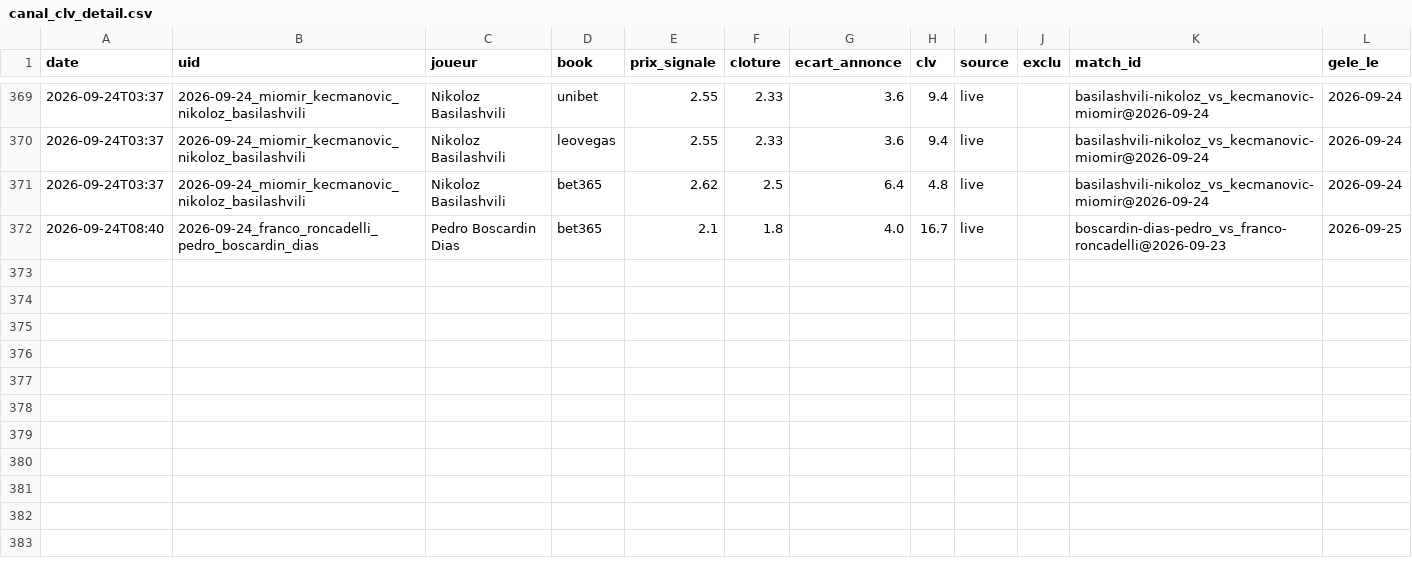
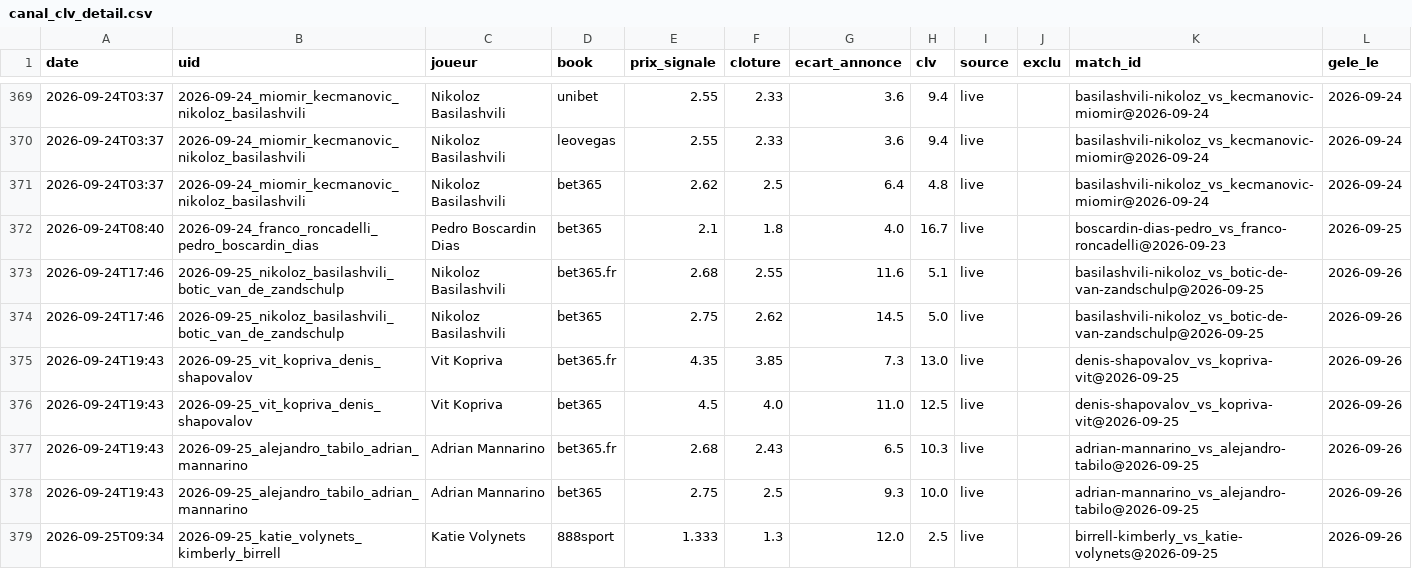
Before and after one commit to Lucas987987/Tennis-edge, a CSV file: canal_clv_detail.csv, drawn as a sheet; only a part is shown, gaps mark what is left out; the diff names each change by its address in the sheet, - before the commit and + after, or states it on an @@ line.

```diff
--- a/canal_clv_detail.csv
+++ b/canal_clv_detail.csv
+row 373: 2026-09-24T17:46 | 2026-09-25_nikoloz_basilashvili_botic_van_de_zandschulp | Nikoloz Basilashvili | bet365.fr | 2.68 | 2.55 | 11.6 | 5.1 | live |  | basilashvili-nikoloz_vs_botic-de-van-zandschulp@2026-09-25 | 2026-09-26
+row 374: 2026-09-24T17:46 | 2026-09-25_nikoloz_basilashvili_botic_van_de_zandschulp | Nikoloz Basilashvili | bet365 | 2.75 | 2.62 | 14.5 | 5.0 | live |  | basilashvili-nikoloz_vs_botic-de-van-zandschulp@2026-09-25 | 2026-09-26
+row 375: 2026-09-24T19:43 | 2026-09-25_vit_kopriva_denis_shapovalov | Vit Kopriva | bet365.fr | 4.35 | 3.85 | 7.3 | 13.0 | live |  | denis-shapovalov_vs_kopriva-vit@2026-09-25 | 2026-09-26
+row 376: 2026-09-24T19:43 | 2026-09-25_vit_kopriva_denis_shapovalov | Vit Kopriva | bet365 | 4.5 | 4.0 | 11.0 | 12.5 | live |  | denis-shapovalov_vs_kopriva-vit@2026-09-25 | 2026-09-26
+row 377: 2026-09-24T19:43 | 2026-09-25_alejandro_tabilo_adrian_mannarino | Adrian Mannarino | bet365.fr | 2.68 | 2.43 | 6.5 | 10.3 | live |  | adrian-mannarino_vs_alejandro-tabilo@2026-09-25 | 2026-09-26
+row 378: 2026-09-24T19:43 | 2026-09-25_alejandro_tabilo_adrian_mannarino | Adrian Mannarino | bet365 | 2.75 | 2.5 | 9.3 | 10.0 | live |  | adrian-mannarino_vs_alejandro-tabilo@2026-09-25 | 2026-09-26
+row 379: 2026-09-25T09:34 | 2026-09-25_katie_volynets_kimberly_birrell | Katie Volynets | 888sport | 1.333 | 1.3 | 12.0 | 2.5 | live |  | birrell-kimberly_vs_katie-volynets@2026-09-25 | 2026-09-26
```
Also changed, not shown: moves_detail.csv, 7 other files.
